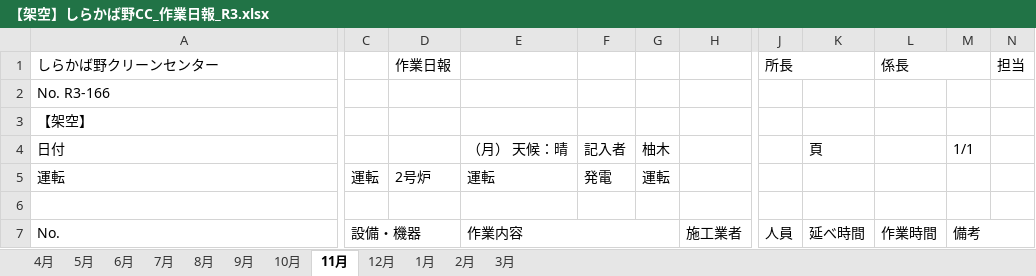
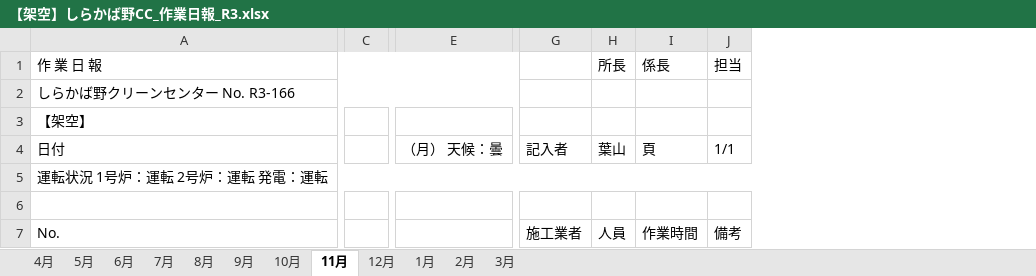
Before and after one commit to mushitaro/moyai, an Excel workbook: samples/waste-incineration/shirakabano/files/【架空】しらかば野CC_作業日報_R3.xlsx, sheet 11月, drawn as a sheet; only a part is shown, gaps mark what is left out; values as stored, in another font and other column widths than the file's, no cell formats; removed rows and columns are numbered as before the commit, all else as after; rows hold the shown columns only; the diff covers the shown part only; the diff names each change by its address in the sheet, - before the commit and + after, or states it on an @@ line.

```diff
--- a/samples/waste-incineration/shirakabano/files/【架空】しらかば野CC_作業日報_R3.xlsx (sheet 11月)
+++ b/samples/waste-incineration/shirakabano/files/【架空】しらかば野CC_作業日報_R3.xlsx (sheet 11月)
-column C, row 7: 設備・機器
-column D, row 1: 作業日報
-column E, row 4: （月） 天候：晴; row 7: 作業内容
-column F, row 4: 記入者
-column G, row 4: 柚木
+column C, empty
+column E, row 4: （月） 天候：曇
-column K, row 4: 頁; row 7: 延べ時間
-column N, row 1: 担当
-A1: しらかば野クリーンセンター
+A1: 作 業 日 報
+A1:F1 merged
-J1:K1 merged
-L1:M1 merged
-J1: (empty)
+J1: 担当
-A2: No. R3-166
+A2: しらかば野クリーンセンター No. R3-166
+A2:F2 merged
-G4: (empty)
+G4: 記入者
-H4: (empty)
+H4: 葉山
-I4: (empty)
+I4: 頁
-row 5: 運転 | 運転 | 2号炉 | 運転 | 発電 | 運転
-A5: (empty)
+A5: 運転状況 1号炉：運転 2号炉：運転 発電：運転
+A5:J5 merged
+row 6: (empty)
-H7:I7 merged
-M7:N7 merged
```
Also changed, not shown: other rows of this sheet, sheet 8月, sheet 5月, sheet 7月, sheet 10月, sheet 6月, sheet 12月, 5 more sheets, cell formats, samples/waste-incineration/shirakabano/files/【架空】しらかば野CC_作業日報_R4.xlsx, samples/waste-incineration/shirakabano/files/【架空】しらかば野CC_作業日報_R5.xlsx, 21 other files.
